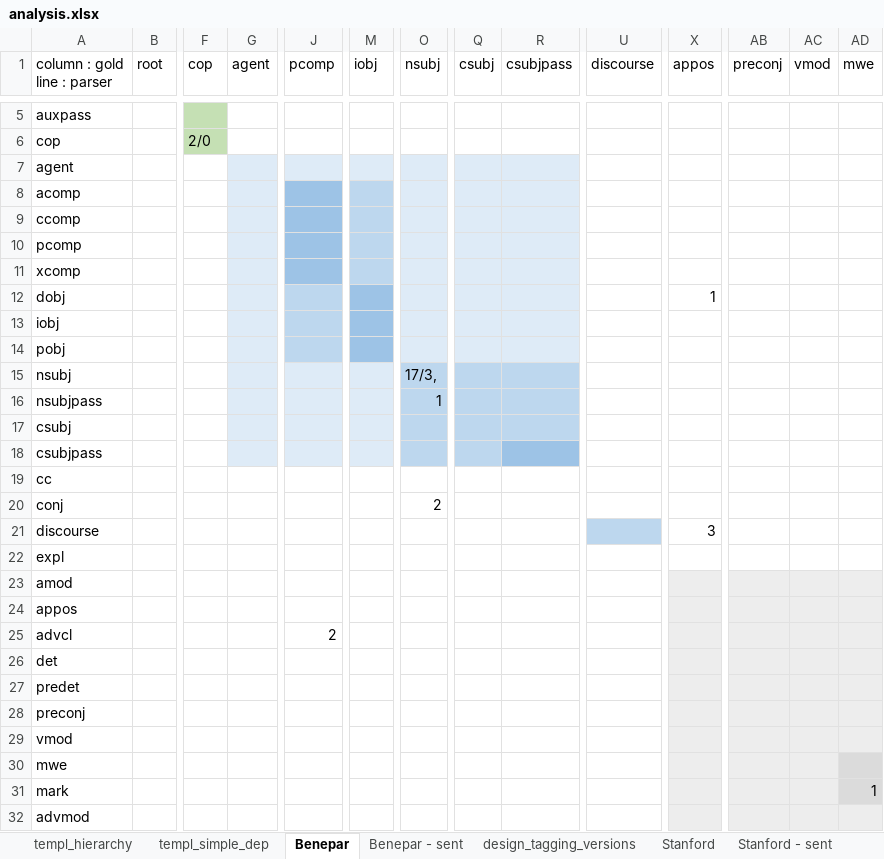
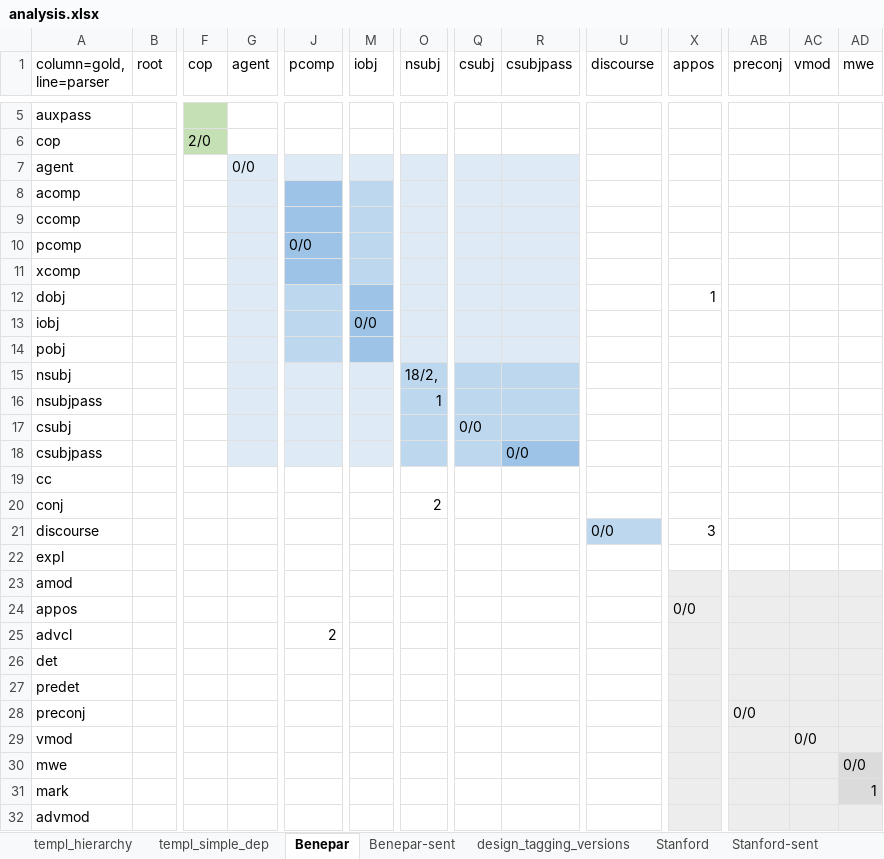
Before and after one commit to Blinines/cam_l95_intro_natural_language_syntax_parsing, an Excel workbook: analysis.xlsx, sheet Benepar, drawn as a sheet; only a part is shown, gaps mark what is left out; values as stored, in another font and other column widths than the file's, no borders; 1 other sheet too large or unreadable and not compared; ↵ is a line break in a cell; the diff covers the shown part only; the diff names each change by its address in the sheet, - before the commit and + after, or states it on an @@ line.

```diff
--- a/analysis.xlsx (sheet Benepar)
+++ b/analysis.xlsx (sheet Benepar)
-sheet tab: Benepar - sent
+sheet tab: Benepar-sent
-sheet tab: Stanford - sent
+sheet tab: Stanford-sent
-A1: column : gold ↵ line : parser
+A1: column=gold, line=parser
-G7 (agent): (empty)
+G7 (agent): 0/0
-J10 (pcomp): (empty)
+J10 (pcomp): 0/0
-M13 (iobj): (empty)
+M13 (iobj): 0/0
-O15 (nsubj): 17/3,
+O15 (nsubj): 18/2,
-Q17 (csubj): (empty)
+Q17 (csubj): 0/0
-R18 (csubjpass): (empty)
+R18 (csubjpass): 0/0
-U21 (discourse): (empty)
+U21 (discourse): 0/0
-X24 (appos): (empty)
+X24 (appos): 0/0
-AB28 (preconj): (empty)
+AB28 (preconj): 0/0
-AC29 (vmod): (empty)
+AC29 (vmod): 0/0
-AD30 (mwe): (empty)
+AD30 (mwe): 0/0
```
Also changed, not shown: 7 edited cells elsewhere in this sheet, sheet Benepar-sent, sheet Stanford-sent, other sheet tabs, 12 other files.
